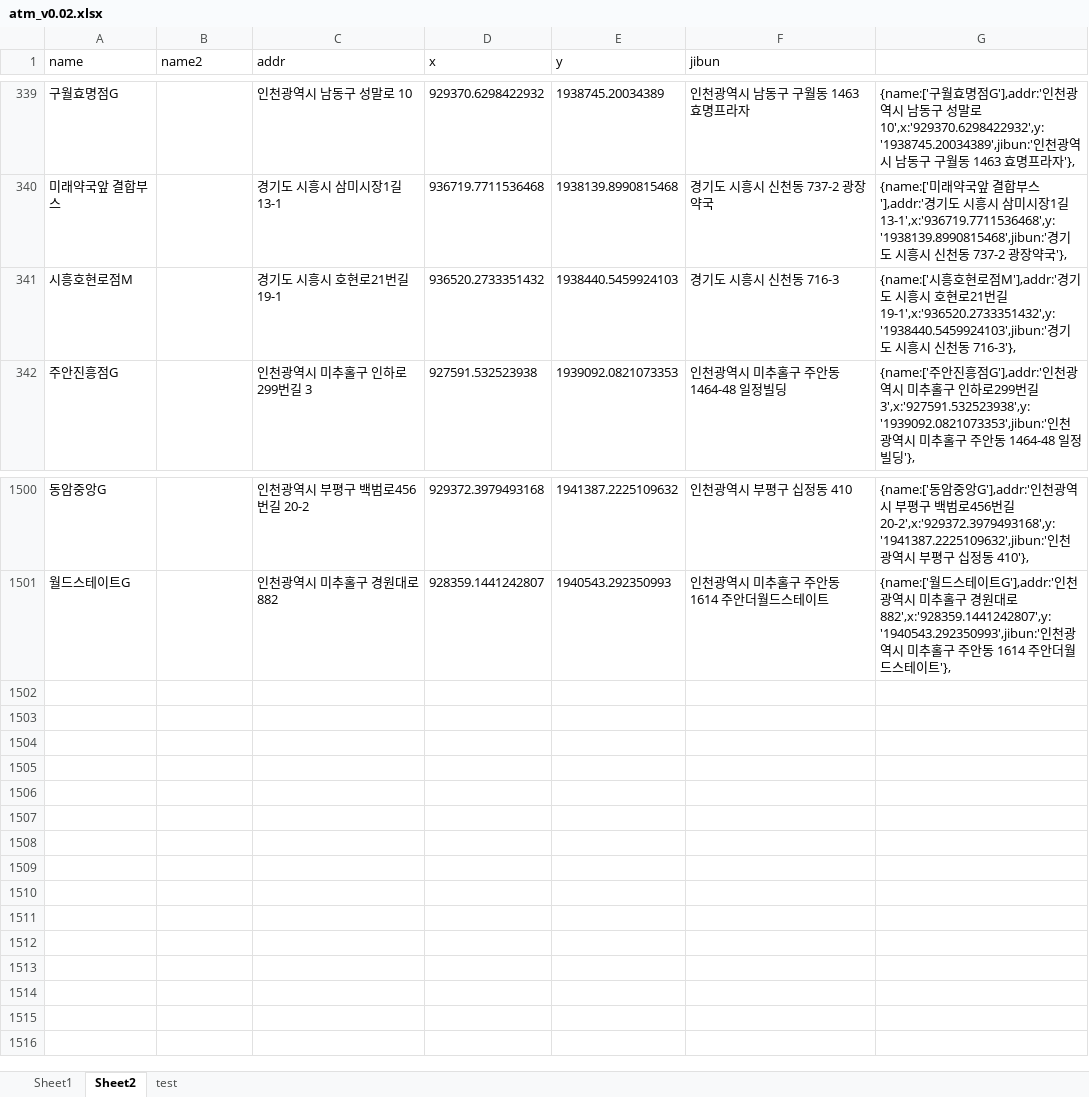
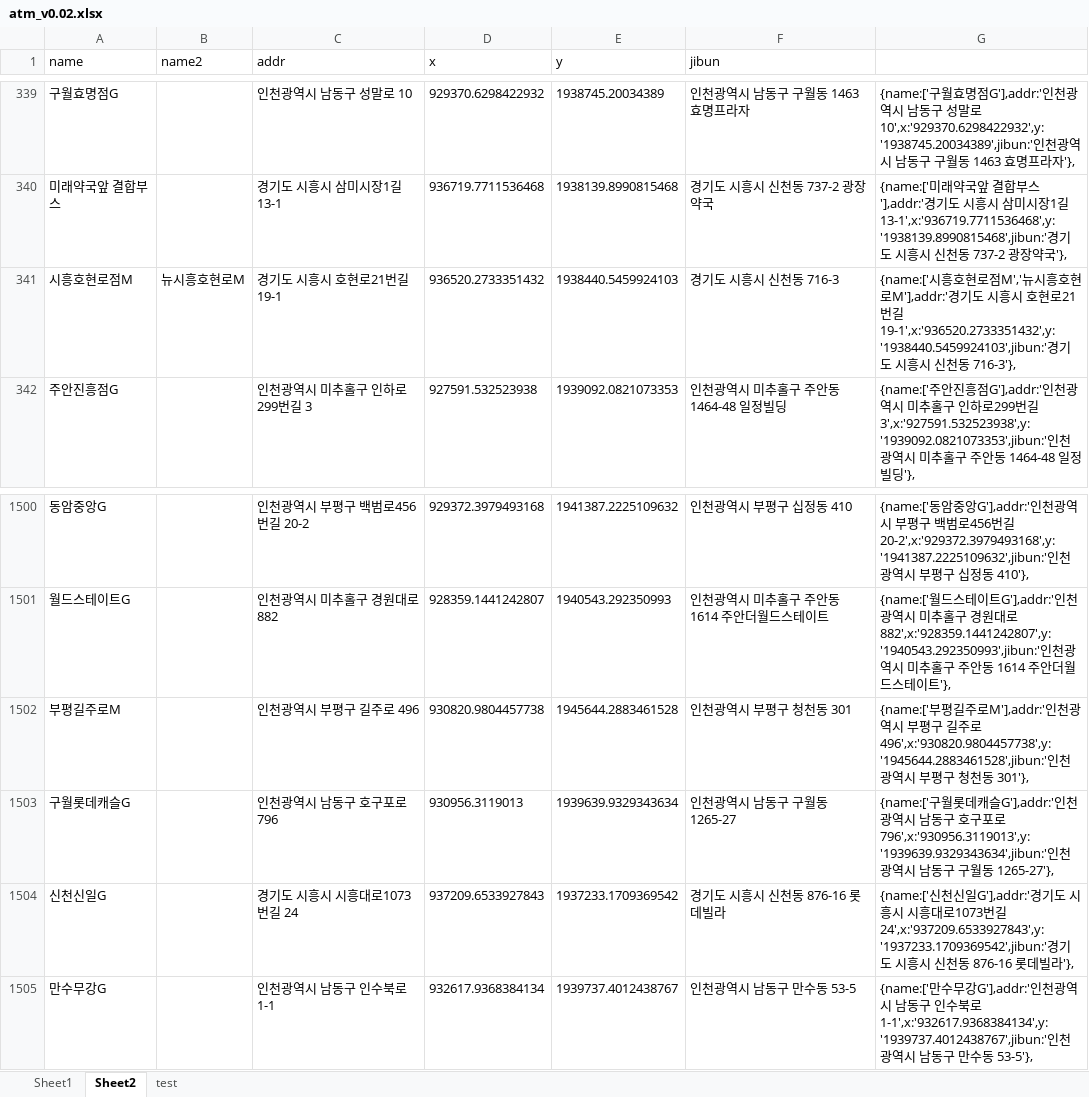
Before and after one commit to hyeokpark/atm, an Excel workbook: atm_v0.02.xlsx, sheet Sheet2, drawn as a sheet; only a part is shown, gaps mark what is left out; values as stored, in another font and other column widths than the file's, no borders; the diff names each change by its address in the sheet, - before the commit and + after, or states it on an @@ line.

```diff
--- a/atm_v0.02.xlsx (sheet Sheet2)
+++ b/atm_v0.02.xlsx (sheet Sheet2)
-B341 (name2): (empty)
+B341 (name2): 뉴시흥호현로M
-G341: …로점M'],addr:'경…
+G341: …로점M','뉴시흥호현로M'],addr:'경…
+row 1502: 부평길주로M |  | 인천광역시 부평구 길주로 496 | 930820.9804457738 | 1945644.2883461528 | 인천광역시 부평구 청천동 301 | {name:['부평길주로M'],addr:'인천광역시 부평구 길주로 496',x:'930820.9804457738',y:'1945644.2883461528',jibun:'인천광역시 부평구 청천동 301'},
+row 1503: 구월롯데캐슬G |  | 인천광역시 남동구 호구포로 796 | 930956.3119013 | 1939639.9329343634 | 인천광역시 남동구 구월동 1265-27 | {name:['구월롯데캐슬G'],addr:'인천광역시 남동구 호구포로 796',x:'930956.3119013',y:'1939639.9329343634',jibun:'인천광역시 남동구 구월동 1265-27'},
+row 1504: 신천신일G |  | 경기도 시흥시 시흥대로1073번길 24 | 937209.6533927843 | 1937233.1709369542 | 경기도 시흥시 신천동 876-16 롯데빌라 | {name:['신천신일G'],addr:'경기도 시흥시 시흥대로1073번길 24',x:'937209.6533927843',y:'1937233.1709369542',jibun:'경기도 시흥시 신천동 876-16 롯데빌라'},
+row 1505: 만수무강G |  | 인천광역시 남동구 인수북로 1-1 | 932617.9368384134 | 1939737.4012438767 | 인천광역시 남동구 만수동 53-5 | {name:['만수무강G'],addr:'인천광역시 남동구 인수북로 1-1',x:'932617.9368384134',y:'1939737.4012438767',jibun:'인천광역시 남동구 만수동 53-5'},
```
Also changed, not shown: 1 other file.
